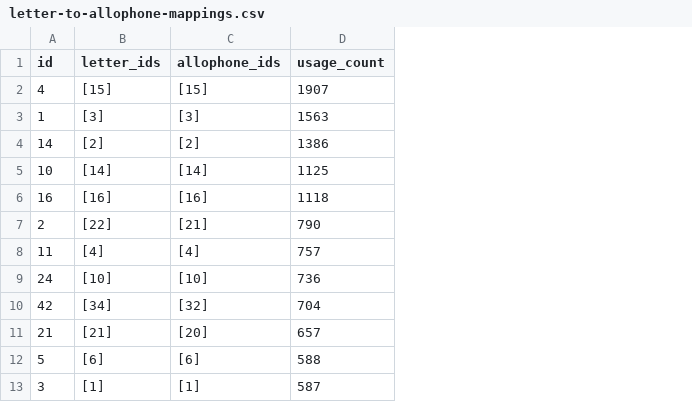
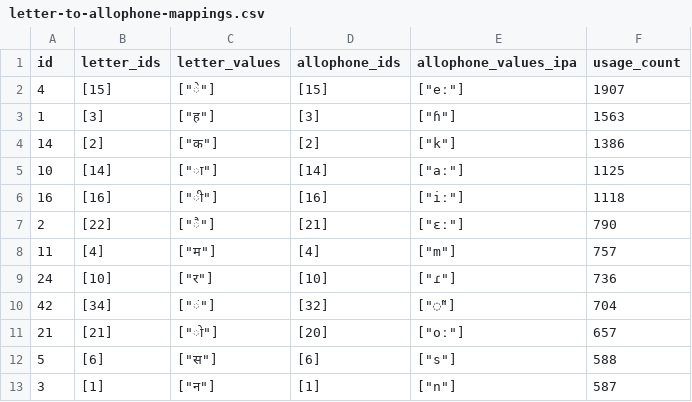
Before and after one commit to elimu-ai/webapp, a CSV file: src/main/resources/db/content_TEST/hin/letter-to-allophone-mappings.csv, drawn as a sheet; only a part is shown; the diff names each change by its address in the sheet, - before the commit and + after, or states it on an @@ line.

Commit message:
#777 Import content from CSV files on launch
- Letter-to-allophone mappings

```diff
--- a/src/main/resources/db/content_TEST/hin/letter-to-allophone-mappings.csv
+++ b/src/main/resources/db/content_TEST/hin/letter-to-allophone-mappings.csv
+column C (letter_values), rows 2-13: ["े"] | ["ह"] | ["क"] | ["ा"] | ["ी"] | ["ै"] | ["म"] | ["र"] | ["ं"] | ["ो"] | ["स"] | ["न"]
+column E (allophone_values_ipa), rows 2-13: ["eː"] | ["ɦ"] | ["k"] | ["aː"] | ["iː"] | ["ɛː"] | ["m"] | ["ɾ"] | ["◌̃"] | ["oː"] | ["s"] | ["n"]
```
Also changed, not shown: src/main/resources/db/content_TEST/fil/letter-to-allophone-mappings.csv, src/main/resources/db/content_TEST/urd/letter-to-allophone-mappings.csv, 4 other files.
